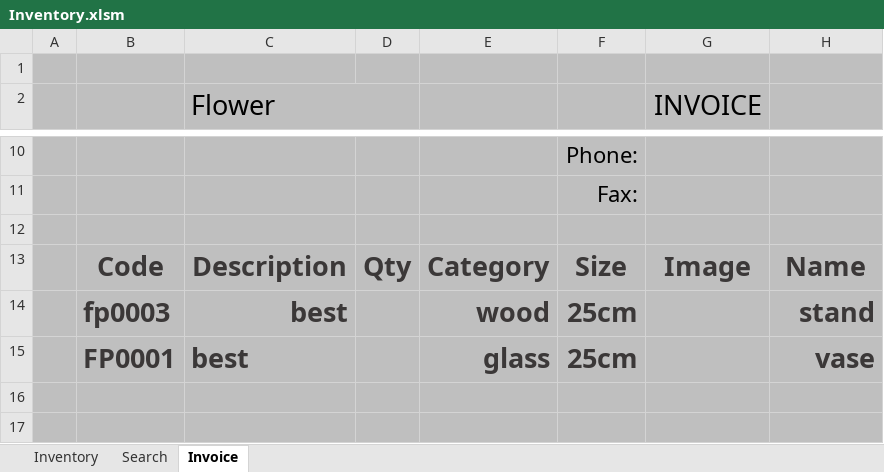
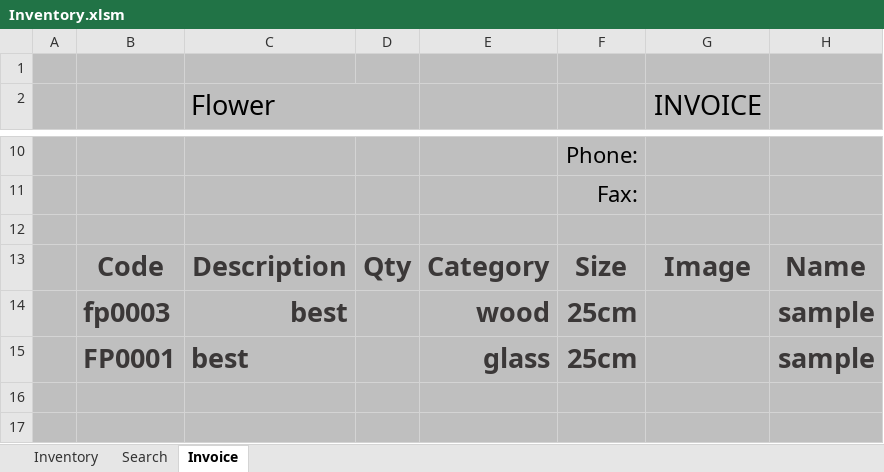
Before and after one commit to FlowerSystem-lb/inventorysystem, an Excel workbook: Inventory.xlsm, sheet Invoice, drawn as a sheet; only a part is shown, gaps mark what is left out; values as stored, in another font and other column widths than the file's, no borders; charts and pictures and table styles not drawn; the diff names each change by its address in the sheet, - before the commit and + after, or states it on an @@ line.

```diff
--- a/Inventory.xlsm (sheet Invoice)
+++ b/Inventory.xlsm (sheet Invoice)
-H14: stand
+H14: sample
-H15: vase
+H15: sample
```
Also changed, not shown: sheet Inventory, sheet Search, 2 other files.
